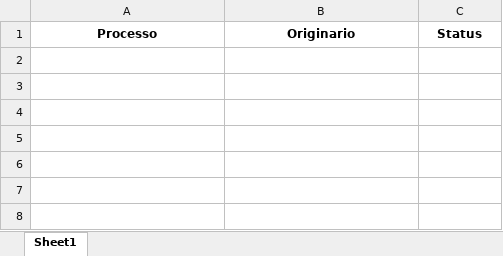
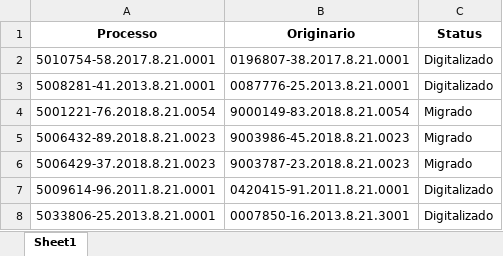
Before and after one commit to Youtto-del/Novas-Tecnologias-Barbieri, an Excel workbook: Correcao EPROC/Resultado filtrado.xlsx, sheet Sheet1, drawn as a sheet; values as stored, in another font and other column widths than the file's, no borders; the diff names each change by its address in the sheet, - before the commit and + after, or states it on an @@ line.

```diff
--- a/Correcao EPROC/Resultado filtrado.xlsx (sheet Sheet1)
+++ b/Correcao EPROC/Resultado filtrado.xlsx (sheet Sheet1)
+row 2: 5010754-58.2017.8.21.0001 | 0196807-38.2017.8.21.0001 | Digitalizado
+row 3: 5008281-41.2013.8.21.0001 | 0087776-25.2013.8.21.0001 | Digitalizado
+row 4: 5001221-76.2018.8.21.0054 | 9000149-83.2018.8.21.0054 | Migrado
+row 5: 5006432-89.2018.8.21.0023 | 9003986-45.2018.8.21.0023 | Migrado
+row 6: 5006429-37.2018.8.21.0023 | 9003787-23.2018.8.21.0023 | Migrado
+row 7: 5009614-96.2011.8.21.0001 | 0420415-91.2011.8.21.0001 | Digitalizado
+row 8: 5033806-25.2013.8.21.0001 | 0007850-16.2013.8.21.3001 | Digitalizado
```
Also changed, not shown: Correcao EPROC/Lista de notas.xlsx, Correcao EPROC/Resultado consulta.xlsx, 8 other files.
